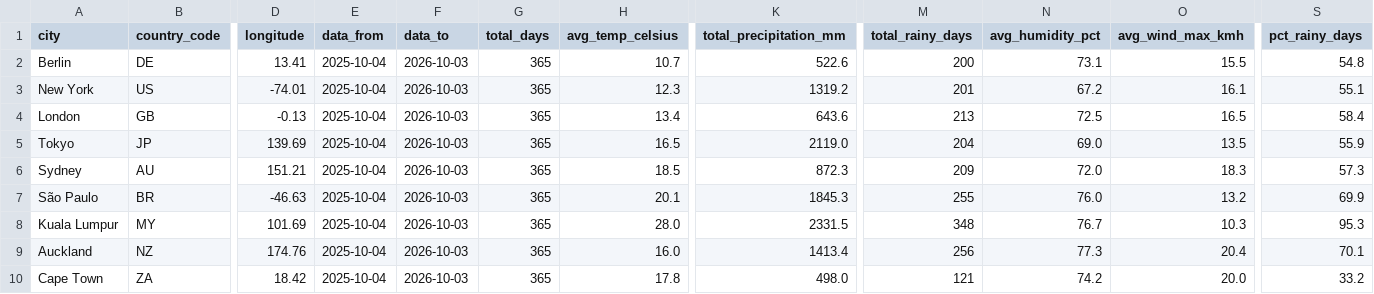
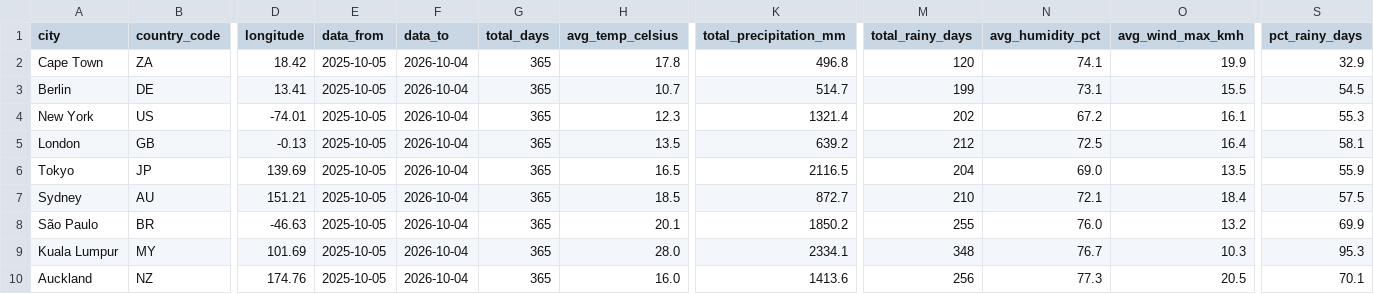
Before and after one commit to farahjaafar/analytics, a CSV file: weather-analytics-pipeline/evidence_dashboard/sources/weather/dim_cities.csv, drawn as a sheet; only a part is shown, gaps mark what is left out; removed rows and columns are numbered as before the commit, all else as after; rows hold the shown columns only; the diff names each change by its address in the sheet, - before the commit and + after, or states it on an @@ line.

```diff
--- a/weather-analytics-pipeline/evidence_dashboard/sources/weather/dim_cities.csv
+++ b/weather-analytics-pipeline/evidence_dashboard/sources/weather/dim_cities.csv
+row 2: Cape Town | ZA | 18.42 | 2025-10-05 | 2026-10-04 | 365 | 17.8 | 496.8 | 120 | 74.1 | 19.9 | 32.9
-E3:E10 (data_from): 2025-10-04
+E3:E10 (data_from): 2025-10-05
-F3:F10 (data_to): 2026-10-03
+F3:F10 (data_to): 2026-10-04
-K3 (total_precipitation_mm): 522.6
+K3 (total_precipitation_mm): 514.7
-M3 (total_rainy_days): 200
+M3 (total_rainy_days): 199
-S3 (pct_rainy_days): 54.8
+S3 (pct_rainy_days): 54.5
-K4 (total_precipitation_mm): 1319.2
+K4 (total_precipitation_mm): 1321.4
-M4 (total_rainy_days): 201
+M4 (total_rainy_days): 202
-S4 (pct_rainy_days): 55.1
+S4 (pct_rainy_days): 55.3
-H5 (avg_temp_celsius): 13.4
+H5 (avg_temp_celsius): 13.5
-K5 (total_precipitation_mm): 643.6
+K5 (total_precipitation_mm): 639.2
-M5 (total_rainy_days): 213
+M5 (total_rainy_days): 212
-O5 (avg_wind_max_kmh): 16.5
+O5 (avg_wind_max_kmh): 16.4
-S5 (pct_rainy_days): 58.4
+S5 (pct_rainy_days): 58.1
-K6 (total_precipitation_mm): 2119.0
+K6 (total_precipitation_mm): 2116.5
-K7 (total_precipitation_mm): 872.3
+K7 (total_precipitation_mm): 872.7
-M7 (total_rainy_days): 209
+M7 (total_rainy_days): 210
-N7 (avg_humidity_pct): 72.0
+N7 (avg_humidity_pct): 72.1
-O7 (avg_wind_max_kmh): 18.3
+O7 (avg_wind_max_kmh): 18.4
-S7 (pct_rainy_days): 57.3
+S7 (pct_rainy_days): 57.5
-K8 (total_precipitation_mm): 1845.3
+K8 (total_precipitation_mm): 1850.2
-K9 (total_precipitation_mm): 2331.5
+K9 (total_precipitation_mm): 2334.1
-K10 (total_precipitation_mm): 1413.4
+K10 (total_precipitation_mm): 1413.6
-O10 (avg_wind_max_kmh): 20.4
+O10 (avg_wind_max_kmh): 20.5
-row 10: Cape Town | ZA | 18.42 | 2025-10-04 | 2026-10-03 | 365 | 17.8 | 498.0 | 121 | 74.2 | 20.0 | 33.2
```
Also changed, not shown: weather-analytics-pipeline/evidence_dashboard/sources/weather/fct_daily_weather.csv.
